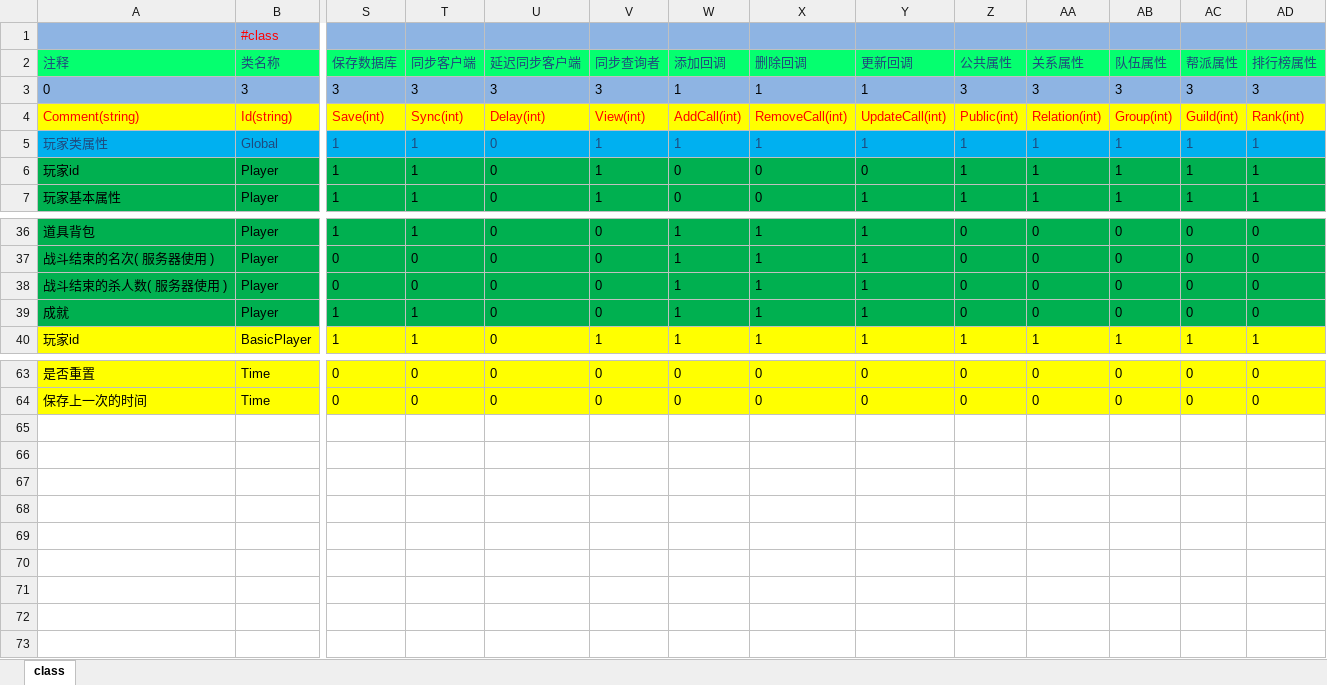
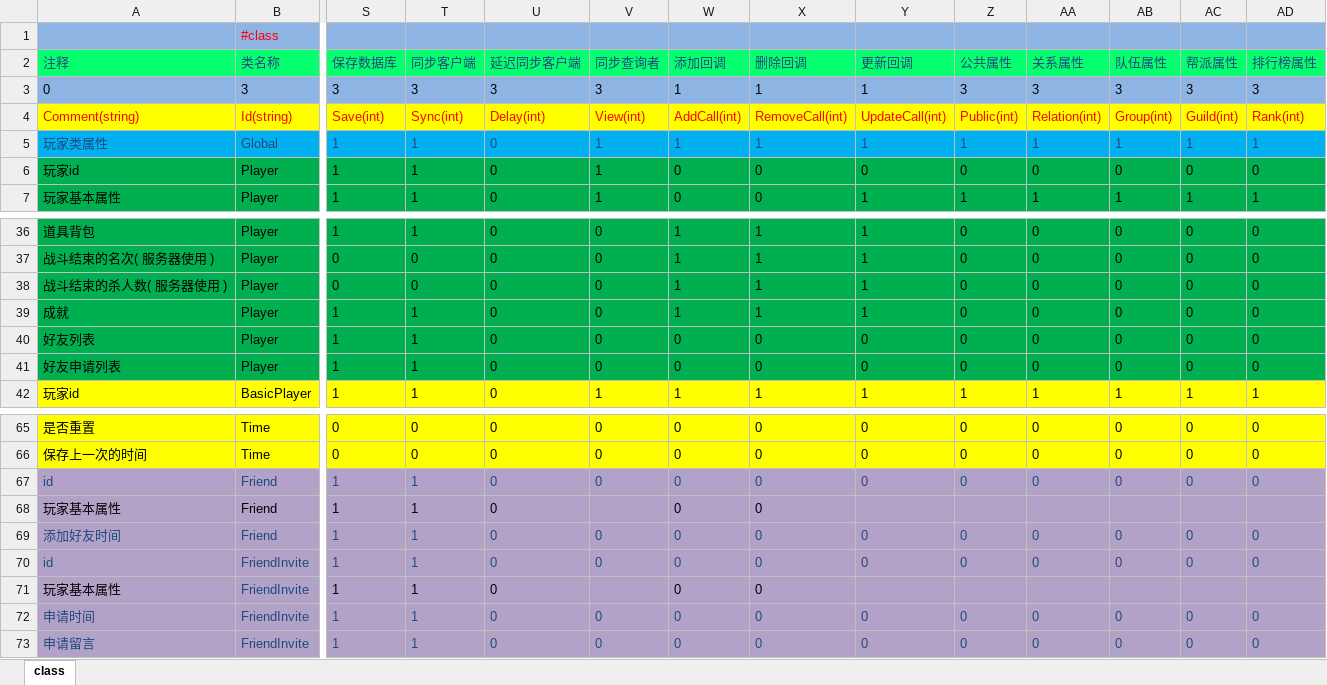
Before and after one commit to lori227/Fighter, an Excel workbook: Resource/excel/2000-玩家-属性定义.xlsx, sheet class, drawn as a sheet; only a part is shown, gaps mark what is left out; values as stored, in another font and other column widths than the file's, no borders; rows hold the shown columns only; the diff names each change by its address in the sheet, - before the commit and + after, or states it on an @@ line.

```diff
--- a/Resource/excel/2000-玩家-属性定义.xlsx (sheet class)
+++ b/Resource/excel/2000-玩家-属性定义.xlsx (sheet class)
-Z6 (公共属性): 1
+Z6 (公共属性): 0
-AA6 (关系属性): 1
+AA6 (关系属性): 0
-AB6 (队伍属性): 1
+AB6 (队伍属性): 0
-AC6 (帮派属性): 1
+AC6 (帮派属性): 0
-AD6 (排行榜属性): 1
+AD6 (排行榜属性): 0
+row 40: 好友列表 | Player | 1 | 1 | 0 | 0 | 0 | 0 | 0 | 0 | 0 | 0 | 0 | 0
+row 41: 好友申请列表 | Player | 1 | 1 | 0 | 0 | 0 | 0 | 0 | 0 | 0 | 0 | 0 | 0
+row 67: id | Friend | 1 | 1 | 0 | 0 | 0 | 0 | 0 | 0 | 0 | 0 | 0 | 0
+row 68: 玩家基本属性 | Friend | 1 | 1 | 0 |  | 0 | 0
+row 69: 添加好友时间 | Friend | 1 | 1 | 0 | 0 | 0 | 0 | 0 | 0 | 0 | 0 | 0 | 0
+row 70: id | FriendInvite | 1 | 1 | 0 | 0 | 0 | 0 | 0 | 0 | 0 | 0 | 0 | 0
+row 71: 玩家基本属性 | FriendInvite | 1 | 1 | 0 |  | 0 | 0
+row 72: 申请时间 | FriendInvite | 1 | 1 | 0 | 0 | 0 | 0 | 0 | 0 | 0 | 0 | 0 | 0
+row 73: 申请留言 | FriendInvite | 1 | 1 | 0 | 0 | 0 | 0 | 0 | 0 | 0 | 0 | 0 | 0
```
Also changed, not shown: 12 other files.
